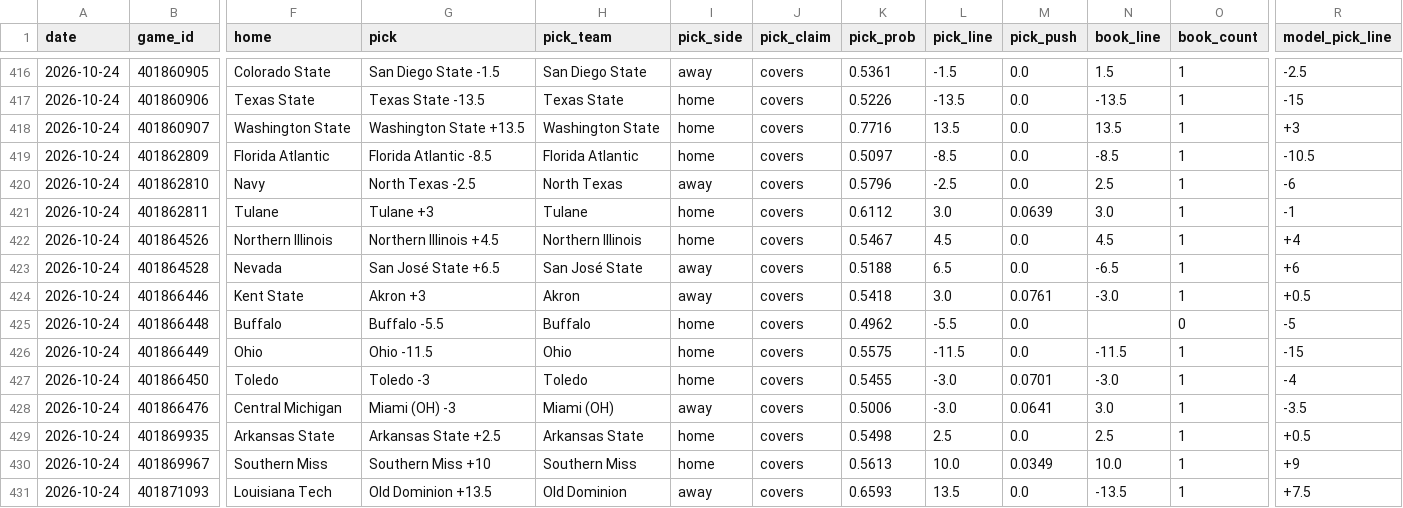
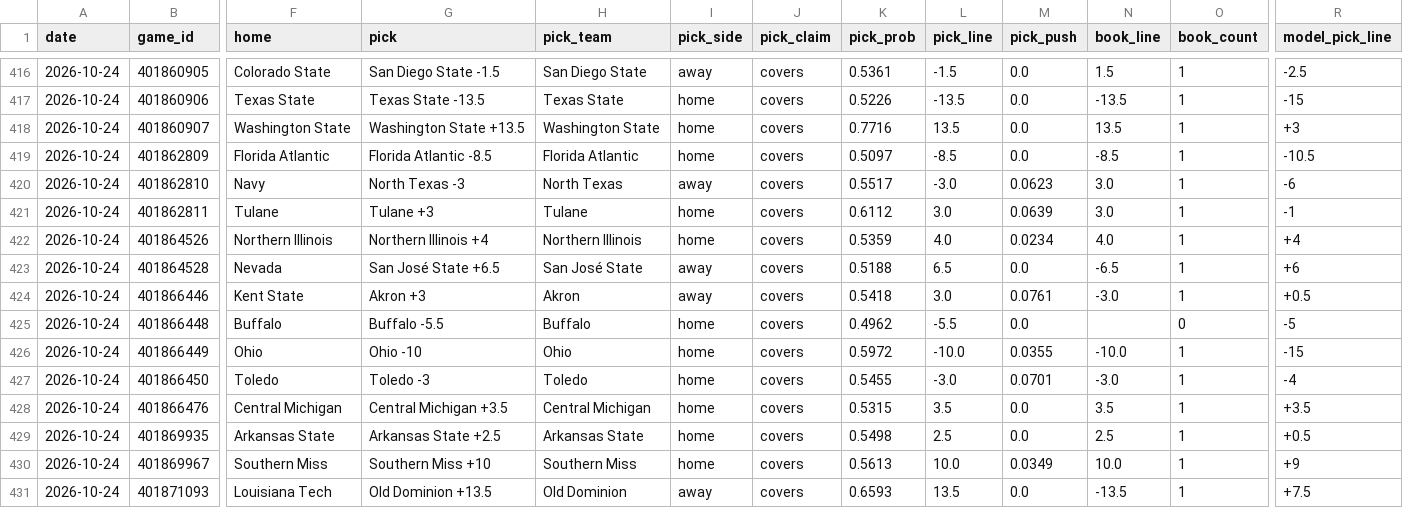
Before and after one commit to azcal/mbm-ncaaf, a CSV file: logs/picks.csv, drawn as a sheet; only a part is shown, gaps mark what is left out; the diff covers the shown part only; the diff names each change by its address in the sheet, - before the commit and + after, or states it on an @@ line.

```diff
--- a/logs/picks.csv
+++ b/logs/picks.csv
-G420 (pick): North Texas -2.5
+G420 (pick): North Texas -3
-K420 (pick_prob): 0.5796
+K420 (pick_prob): 0.5517
-L420 (pick_line): -2.5
+L420 (pick_line): -3.0
-M420 (pick_push): 0.0
+M420 (pick_push): 0.0623
-N420 (book_line): 2.5
+N420 (book_line): 3.0
-G422 (pick): Northern Illinois +4.5
+G422 (pick): Northern Illinois +4
-K422 (pick_prob): 0.5467
+K422 (pick_prob): 0.5359
-L422 (pick_line): 4.5
+L422 (pick_line): 4.0
-M422 (pick_push): 0.0
+M422 (pick_push): 0.0234
-N422 (book_line): 4.5
+N422 (book_line): 4.0
-G426 (pick): Ohio -11.5
+G426 (pick): Ohio -10
-K426 (pick_prob): 0.5575
+K426 (pick_prob): 0.5972
-L426 (pick_line): -11.5
+L426 (pick_line): -10.0
-M426 (pick_push): 0.0
+M426 (pick_push): 0.0355
-N426 (book_line): -11.5
+N426 (book_line): -10.0
-G428 (pick): Miami (OH) -3
+G428 (pick): Central Michigan +3.5
-H428 (pick_team): Miami (OH)
+H428 (pick_team): Central Michigan
-I428 (pick_side): away
+I428 (pick_side): home
-K428 (pick_prob): 0.5006
+K428 (pick_prob): 0.5315
-L428 (pick_line): -3.0
+L428 (pick_line): 3.5
-M428 (pick_push): 0.0641
+M428 (pick_push): 0.0
-N428 (book_line): 3.0
+N428 (book_line): 3.5
-R428 (model_pick_line): -3.5
+R428 (model_pick_line): +3.5
```
Also changed, not shown: 74 edited cells elsewhere in this file, logs/graded.csv, logs/predictions.csv, 2 other files.
